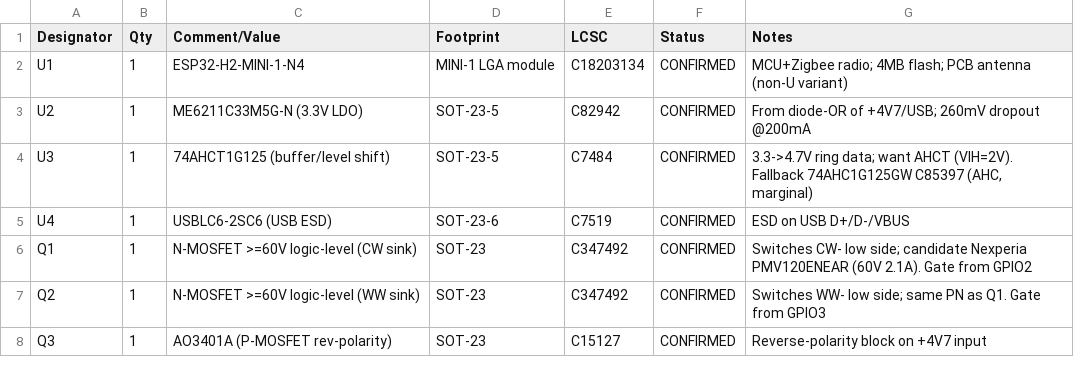
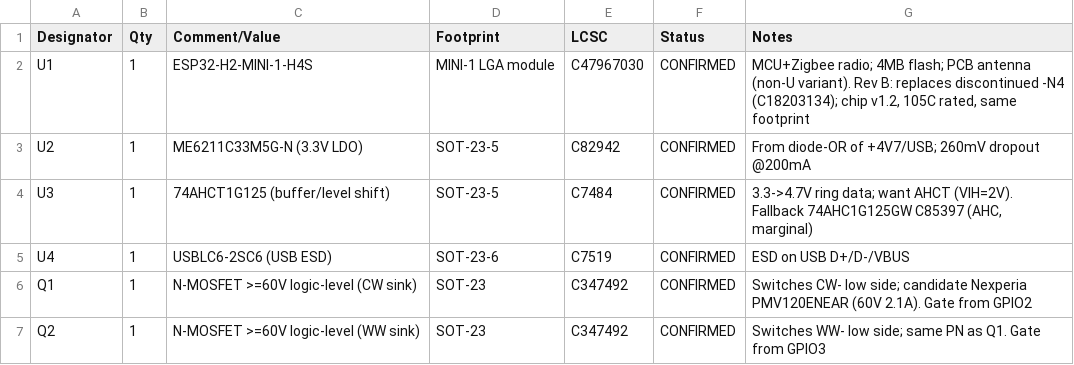
Before and after one commit to michaudtime/lumary-zigbee, a CSV file: hardware/bom.csv, drawn as a sheet; only a part is shown; the shorter side is filled out with more unchanged rows.

```diff
--- a/hardware/bom.csv
+++ b/hardware/bom.csv
@@ -1,3 +1,3 @@
 Designator,Qty,Comment/Value,Footprint,LCSC,Status,Notes
-U1,1,ESP32-H2-MINI-1-N4,MINI-1 LGA module,C18203134,CONFIRMED,MCU+Zigbee radio; 4MB flash; PCB antenna (non-U variant)
+U1,1,ESP32-H2-MINI-1-H4S,MINI-1 LGA module,C47967030,CONFIRMED,"MCU+Zigbee radio; 4MB flash; PCB antenna (non-U variant). Rev B: replaces discontinued -N4 (C18203134); chip v1.2, 105C rated, same footprint"
 U2,1,ME6211C33M5G-N (3.3V LDO),SOT-23-5,C82942,CONFIRMED,From diode-OR of +4V7/USB; 260mV dropout @200mA
```
Also changed, not shown: hardware/kicad/bom-jlc.csv.
